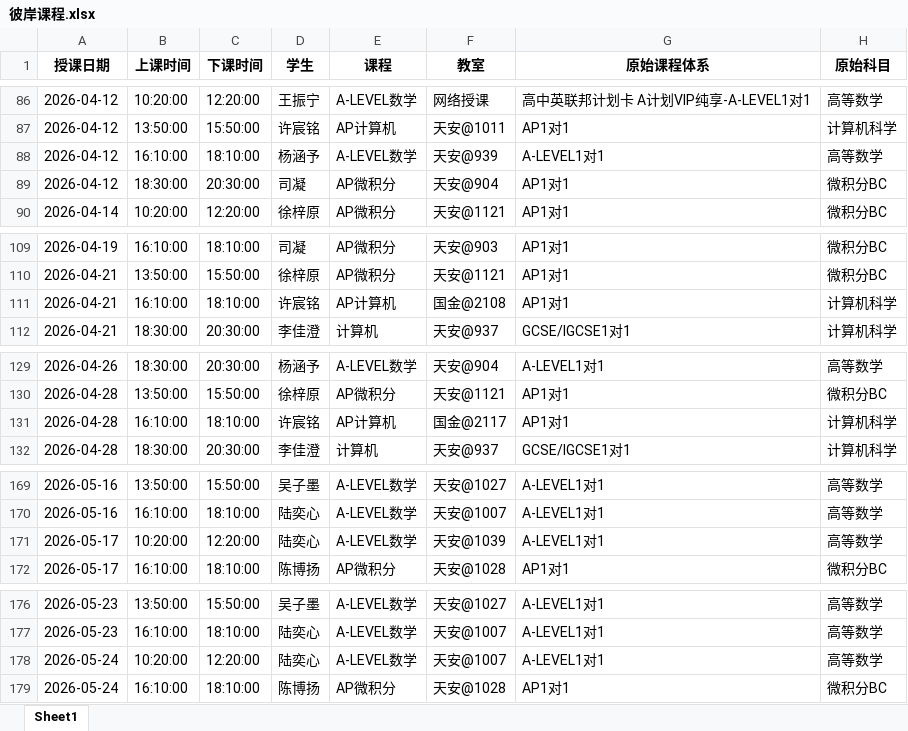
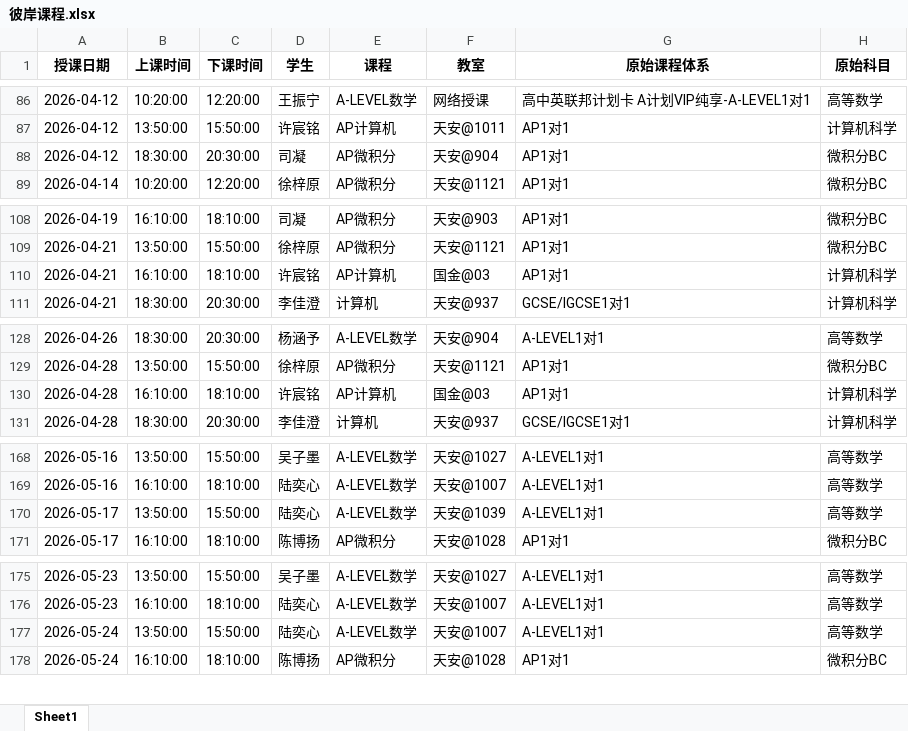
Before and after one commit to xiulikun/course-schedule, an Excel workbook: 彼岸课程.xlsx, sheet Sheet1, drawn as a sheet; only a part is shown, gaps mark what is left out; values as stored, in another font and other column widths than the file's, no borders; removed rows and columns are numbered as before the commit, all else as after; the diff covers the shown part only; the diff names each change by its address in the sheet, - before the commit and + after, or states it on an @@ line.

Commit message:
自动更新课程表

```diff
--- a/彼岸课程.xlsx (sheet Sheet1)
+++ b/彼岸课程.xlsx (sheet Sheet1)
-row 88: 2026-04-12 | 16:10:00 | 18:10:00 | 杨涵予 | A-LEVEL数学 | 天安@939 | A-LEVEL1对1 | 高等数学
-F110 (教室): 国金@2108
+F110 (教室): 国金@03
-F130 (教室): 国金@2117
+F130 (教室): 国金@03
-B170 (上课时间): 10:20:00
+B170 (上课时间): 13:50:00
-C170 (下课时间): 12:20:00
+C170 (下课时间): 15:50:00
-B177 (上课时间): 10:20:00
+B177 (上课时间): 13:50:00
-C177 (下课时间): 12:20:00
+C177 (下课时间): 15:50:00
```
Also changed, not shown: 1 edited cell elsewhere in this sheet.
